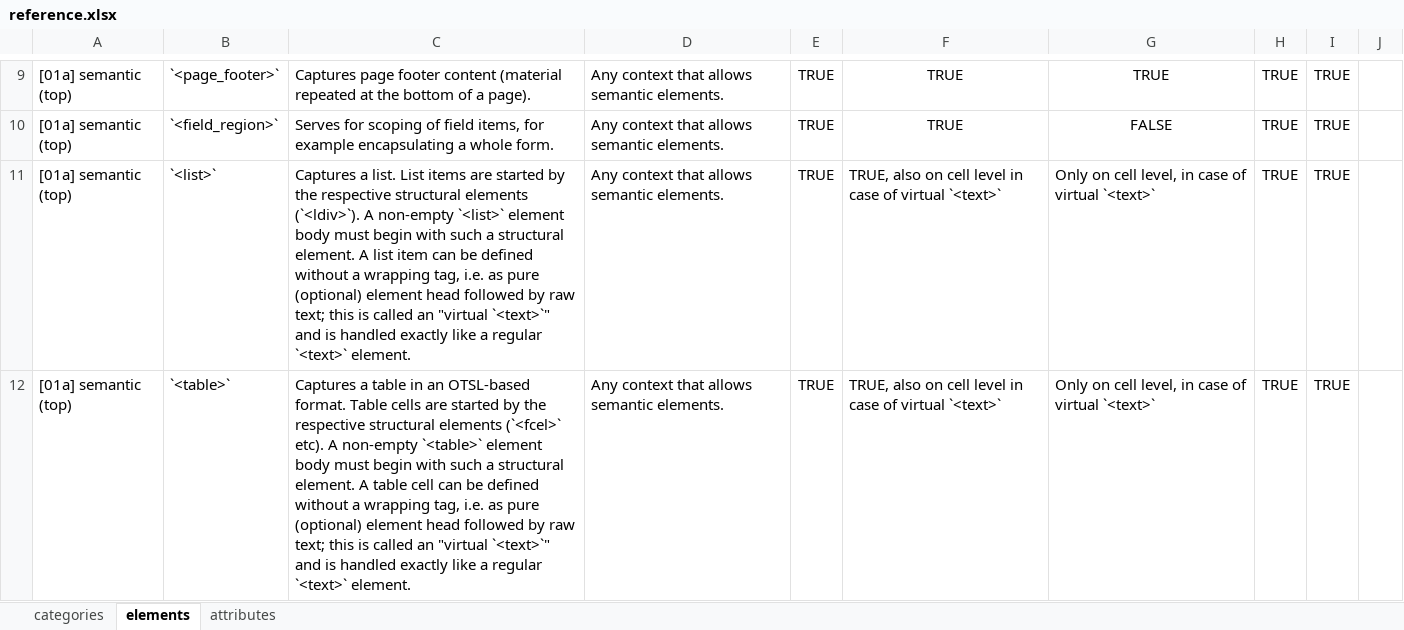
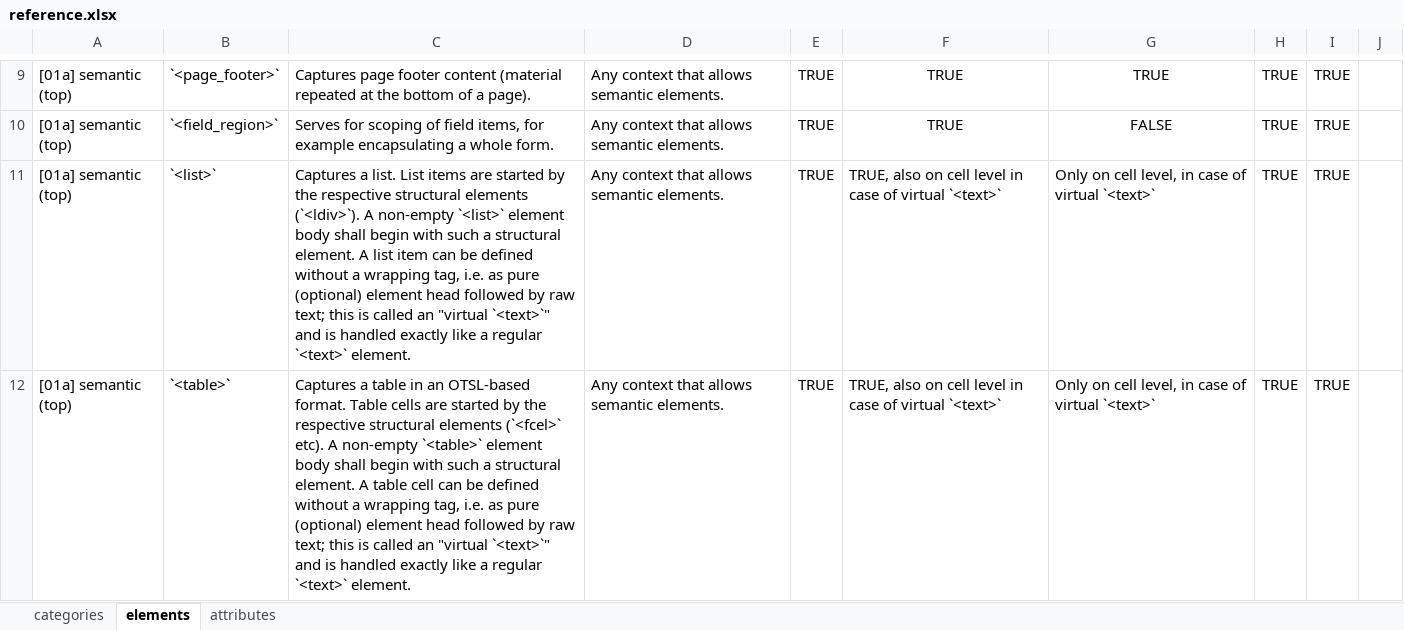
Before and after one commit to doclang-project/doclang, an Excel workbook: reference/input/reference.xlsx, sheet elements, drawn as a sheet; only a part is shown, gaps mark what is left out; values as stored, in another font and other column widths than the file's, no borders; the diff covers the shown part only; the diff names each change by its address in the sheet, - before the commit and + after, or states it on an @@ line.

Commit message:
use shall instead of must
Signed-off-by: Arnaud J Le Hors <lehors@us.ibm.com>

```diff
--- a/reference/input/reference.xlsx (sheet elements)
+++ b/reference/input/reference.xlsx (sheet elements)
-C11: …element body must begin with…
+C11: …element body shall begin with…
-C12: …element body must begin with…
+C12: …element body shall begin with…
```
Also changed, not shown: 3 edited cells elsewhere in this sheet, 1 other file.
